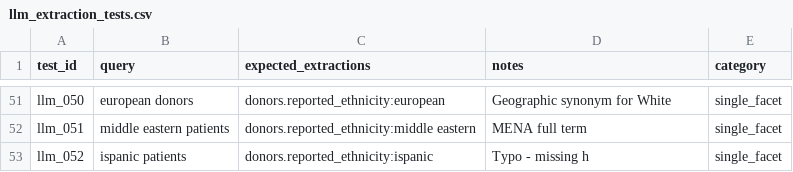
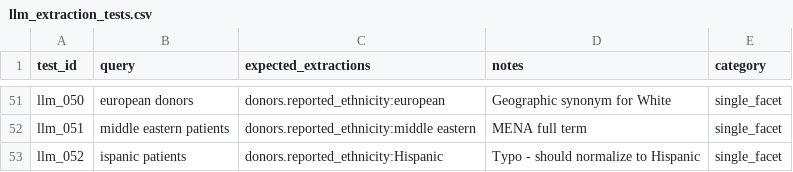
Before and after one commit to DataBiosphere/findable-ui, a CSV file: backend/api/evals/datasets/llm_extraction_tests.csv, drawn as a sheet; only a part is shown, gaps mark what is left out.

```diff
--- a/backend/api/evals/datasets/llm_extraction_tests.csv
+++ b/backend/api/evals/datasets/llm_extraction_tests.csv
@@ -52,2 +52,2 @@ llm_050,"european donors","donors.reported_ethnicity:european",Geographic synony
 llm_051,"middle eastern patients","donors.reported_ethnicity:middle eastern",MENA full term,single_facet
-llm_052,"ispanic patients","donors.reported_ethnicity:ispanic",Typo - missing h,single_facet
+llm_052,"ispanic patients","donors.reported_ethnicity:Hispanic",Typo - should normalize to Hispanic,single_facet
```
Also changed, not shown: 30 other files.
